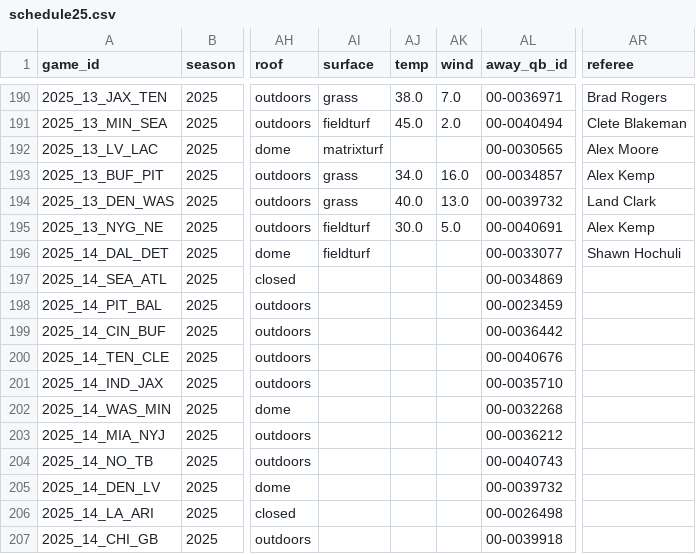
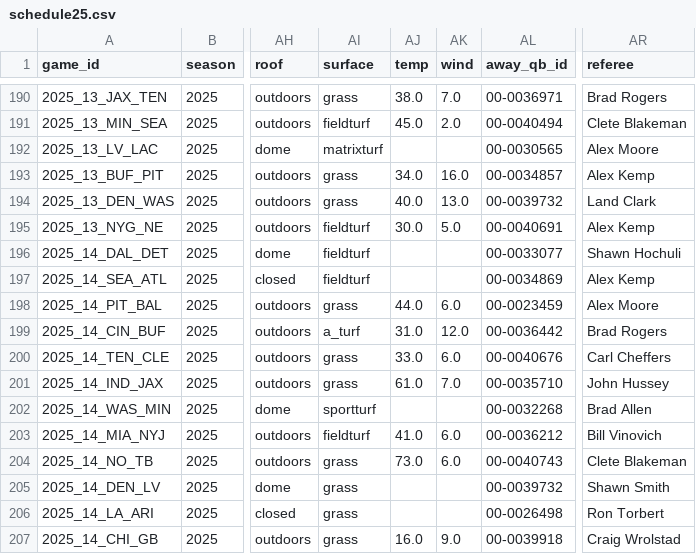
Before and after one commit to ChristopherDavisUCI/NFL2025-Simulation, a CSV file: schedules/schedule25.csv, drawn as a sheet; only a part is shown, gaps mark what is left out; the diff covers the shown part only; the diff names each change by its address in the sheet, - before the commit and + after, or states it on an @@ line.

Commit message:
Update schedule25.csv

```diff
--- a/schedules/schedule25.csv
+++ b/schedules/schedule25.csv
-AI197 (surface): (empty)
+AI197 (surface): fieldturf
-AR197 (referee): (empty)
+AR197 (referee): Alex Kemp
-AI198 (surface): (empty)
+AI198 (surface): grass
-AJ198 (temp): (empty)
+AJ198 (temp): 44.0
-AK198 (wind): (empty)
+AK198 (wind): 6.0
-AR198 (referee): (empty)
+AR198 (referee): Alex Moore
-AI199 (surface): (empty)
+AI199 (surface): a_turf
-AJ199 (temp): (empty)
+AJ199 (temp): 31.0
-AK199 (wind): (empty)
+AK199 (wind): 12.0
-AR199 (referee): (empty)
+AR199 (referee): Brad Rogers
-AI200:AI201 (surface): (empty)
+AI200:AI201 (surface): grass
-AJ200 (temp): (empty)
+AJ200 (temp): 33.0
-AK200 (wind): (empty)
+AK200 (wind): 6.0
-AR200 (referee): (empty)
+AR200 (referee): Carl Cheffers
-AJ201 (temp): (empty)
+AJ201 (temp): 61.0
-AK201 (wind): (empty)
+AK201 (wind): 7.0
-AR201 (referee): (empty)
+AR201 (referee): John Hussey
-AI202 (surface): (empty)
+AI202 (surface): sportturf
-AR202 (referee): (empty)
+AR202 (referee): Brad Allen
-AI203 (surface): (empty)
+AI203 (surface): fieldturf
-AJ203 (temp): (empty)
+AJ203 (temp): 41.0
-AK203:AK204 (wind): (empty)
+AK203:AK204 (wind): 6.0
-AR203 (referee): (empty)
+AR203 (referee): Bill Vinovich
-AI204:AI207 (surface): (empty)
+AI204:AI207 (surface): grass
-AJ204 (temp): (empty)
+AJ204 (temp): 73.0
-AR204 (referee): (empty)
+AR204 (referee): Clete Blakeman
-AR205 (referee): (empty)
+AR205 (referee): Shawn Smith
-AR206 (referee): (empty)
+AR206 (referee): Ron Torbert
-AJ207 (temp): (empty)
+AJ207 (temp): 16.0
-AK207 (wind): (empty)
+AK207 (wind): 9.0
-AR207 (referee): (empty)
+AR207 (referee): Craig Wrolstad
```
Also changed, not shown: 1 added row, 1 removed row and 112 edited cells elsewhere in this file.
